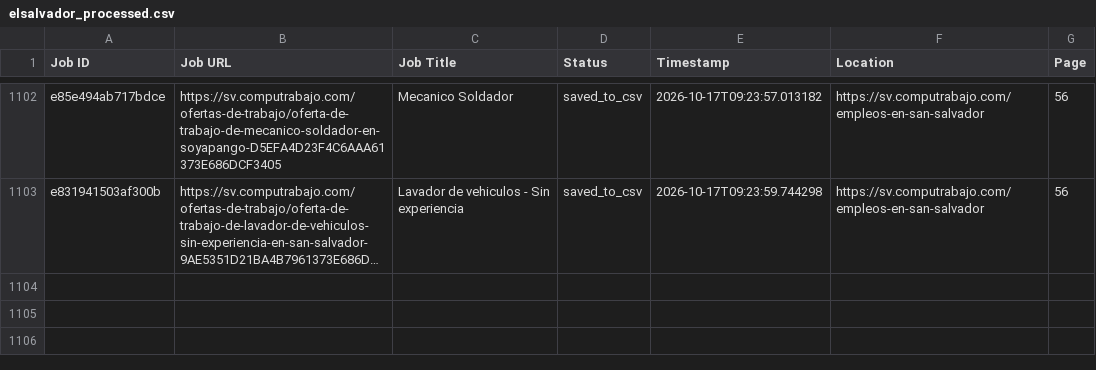
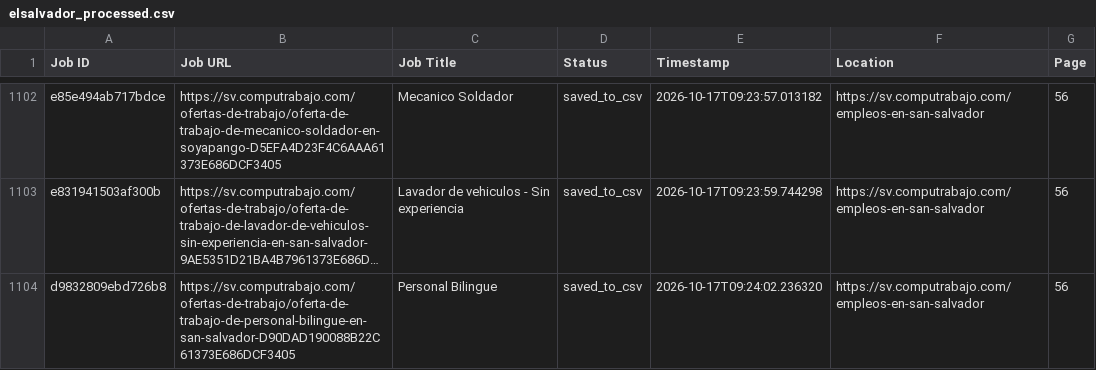
Before and after one commit to liliankason/computrabajo_elsalvador_scraper, a CSV file: elsalvador_processed.csv, drawn as a sheet; only a part is shown, gaps mark what is left out; long unchanged cells end in …; the diff names each change by its address in the sheet, - before the commit and + after, or states it on an @@ line.

```diff
--- a/elsalvador_processed.csv
+++ b/elsalvador_processed.csv
+row 1104: d9832809ebd726b8 | https://sv.computrabajo.com/ofertas-de-trabajo/oferta-de-trabajo-de-personal-bilingue-en-san-salvador-D90DAD190088B22C61373E686DCF3405 | Personal Bilingue | saved_to_csv | 2026-10-17T09:24:02.236320 | https://sv.computrabajo.com/empleos-en-san-salvador | 56
```
Also changed, not shown: 2 other files.
